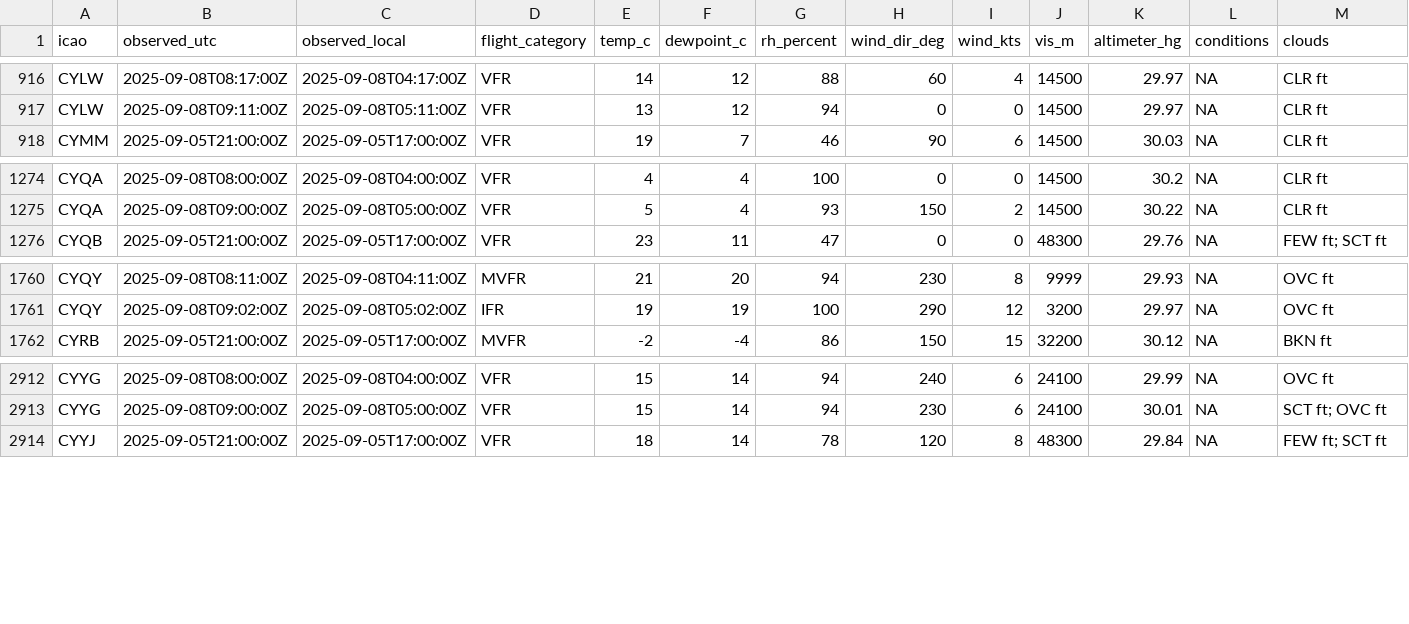
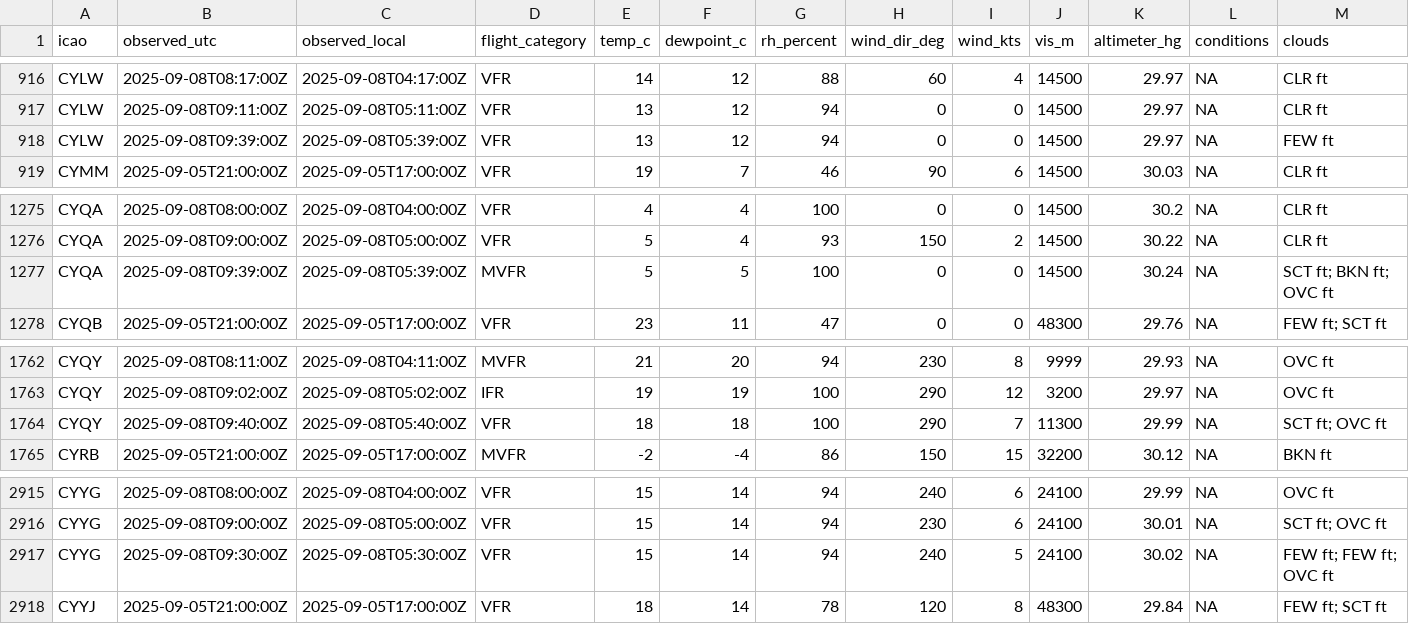
Before and after one commit to NoahCornish/Canada-Flight-Conditions-Research-Project, a CSV file: clean_metars.csv, drawn as a sheet; only a part is shown, gaps mark what is left out; rows hold the shown columns only; the diff names each change by its address in the sheet, - before the commit and + after, or states it on an @@ line.

```diff
--- a/clean_metars.csv
+++ b/clean_metars.csv
+row 918: CYLW | 2025-09-08T09:39:00Z | 2025-09-08T05:39:00Z | VFR | 13 | 12 | 94 | 0 | 0 | 14500 | 29.97 | NA | FEW ft
+row 1277: CYQA | 2025-09-08T09:39:00Z | 2025-09-08T05:39:00Z | MVFR | 5 | 5 | 100 | 0 | 0 | 14500 | 30.24 | NA | SCT ft; BKN ft; OVC ft
+row 1764: CYQY | 2025-09-08T09:40:00Z | 2025-09-08T05:40:00Z | VFR | 18 | 18 | 100 | 290 | 7 | 11300 | 29.99 | NA | SCT ft; OVC ft
+row 2917: CYYG | 2025-09-08T09:30:00Z | 2025-09-08T05:30:00Z | VFR | 15 | 14 | 94 | 240 | 5 | 24100 | 30.02 | NA | FEW ft; FEW ft; OVC ft
```
Also changed, not shown: clean_metars_09_2025.csv, 4 other files.
